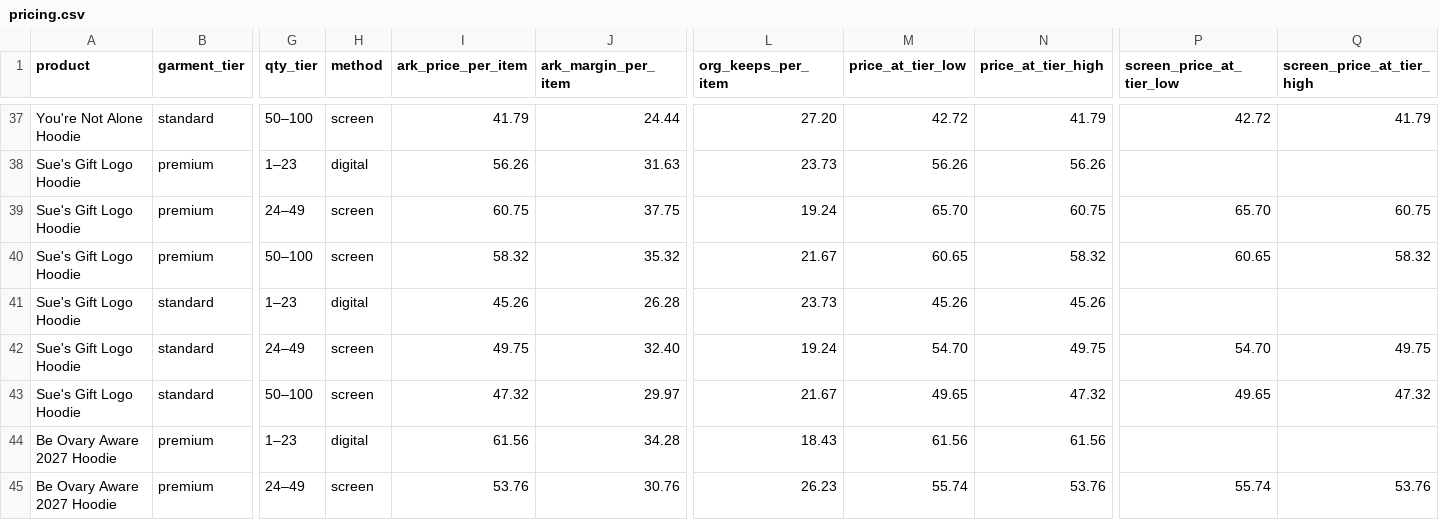
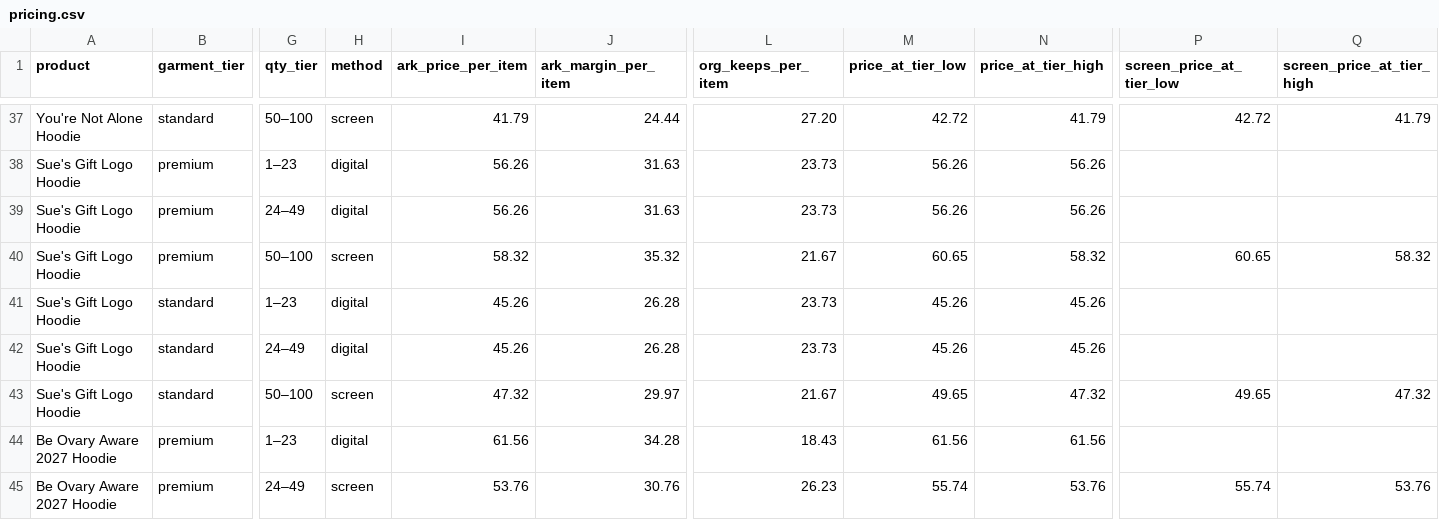
Before and after one commit to NeruoticFarrow/ARK-Screen-Printing-Website, a CSV file: site-src/stores/suesgift/pricing/pricing.csv, drawn as a sheet; only a part is shown, gaps mark what is left out; the diff covers the shown part only; the diff names each change by its address in the sheet, - before the commit and + after, or states it on an @@ line.

```diff
--- a/site-src/stores/suesgift/pricing/pricing.csv
+++ b/site-src/stores/suesgift/pricing/pricing.csv
-H39 (method): screen
+H39 (method): digital
-I39 (ark_price_per_item): 60.75
+I39 (ark_price_per_item): 56.26
-J39 (ark_margin_per_item): 37.75
+J39 (ark_margin_per_item): 31.63
-L39 (org_keeps_per_item): 19.24
+L39 (org_keeps_per_item): 23.73
-M39 (price_at_tier_low): 65.70
+M39 (price_at_tier_low): 56.26
-N39 (price_at_tier_high): 60.75
+N39 (price_at_tier_high): 56.26
-P39 (screen_price_at_tier_low): 65.70
+P39 (screen_price_at_tier_low): (empty)
-Q39 (screen_price_at_tier_high): 60.75
+Q39 (screen_price_at_tier_high): (empty)
-H42 (method): screen
+H42 (method): digital
-I42 (ark_price_per_item): 49.75
+I42 (ark_price_per_item): 45.26
-J42 (ark_margin_per_item): 32.40
+J42 (ark_margin_per_item): 26.28
-L42 (org_keeps_per_item): 19.24
+L42 (org_keeps_per_item): 23.73
-M42 (price_at_tier_low): 54.70
+M42 (price_at_tier_low): 45.26
-N42 (price_at_tier_high): 49.75
+N42 (price_at_tier_high): 45.26
-P42 (screen_price_at_tier_low): 54.70
+P42 (screen_price_at_tier_low): (empty)
-Q42 (screen_price_at_tier_high): 49.75
+Q42 (screen_price_at_tier_high): (empty)
```
Also changed, not shown: 32 edited cells elsewhere in this file, site-src/stores/suesgift/pricing/client-pricing.csv, 4 other files.
